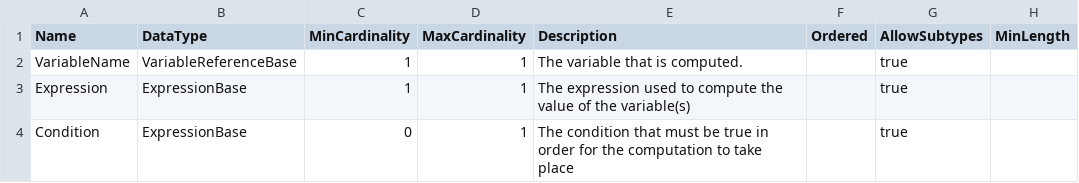
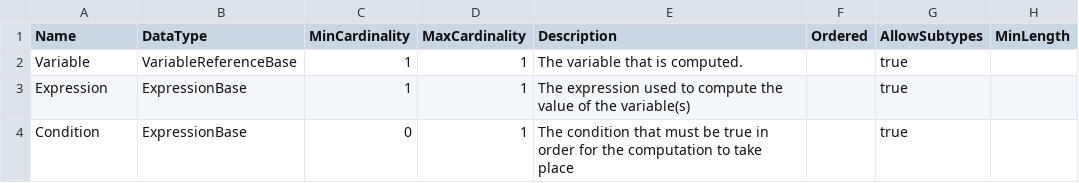
Before and after one commit to ddialliance/sdtl, a CSV file: CompositeTypes/Compute/Compute.csv, drawn as a sheet; only a part is shown; the diff names each change by its address in the sheet, - before the commit and + after, or states it on an @@ line.

```diff
--- a/CompositeTypes/Compute/Compute.csv
+++ b/CompositeTypes/Compute/Compute.csv
-A2 (Name): VariableName
+A2 (Name): Variable
```
Also changed, not shown: CompositeTypes/CompositeVariableNameExpression/CompositeVariableNameExpression.csv, CompositeTypes/SetVariableLabel/SetVariableLabel.csv.
